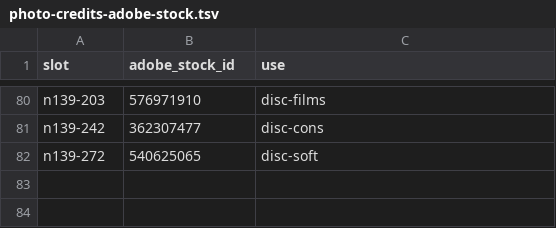
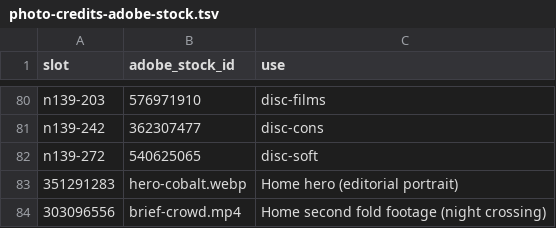
Before and after one commit to akshaykrishnan-sys/Cognexa-, a TSV file: docs/photo-credits-adobe-stock.tsv, drawn as a sheet; only a part is shown, gaps mark what is left out.

```diff
--- a/docs/photo-credits-adobe-stock.tsv
+++ b/docs/photo-credits-adobe-stock.tsv
@@ -82 +82,3 @@ n139-242	362307477	disc-cons
 n139-272	540625065	disc-soft
+351291283	hero-cobalt.webp	Home hero (editorial portrait)
+303096556	brief-crowd.mp4	Home second fold footage (night crossing)
```
Also changed, not shown: 39 other files.
